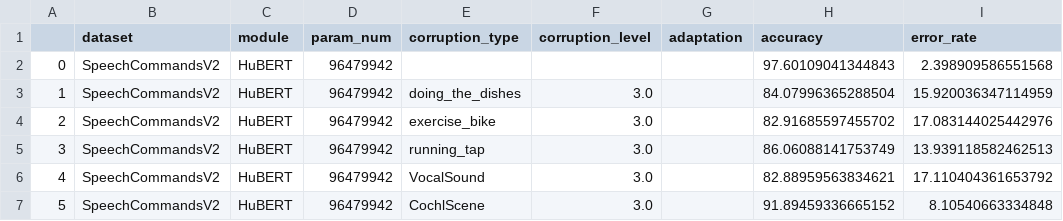
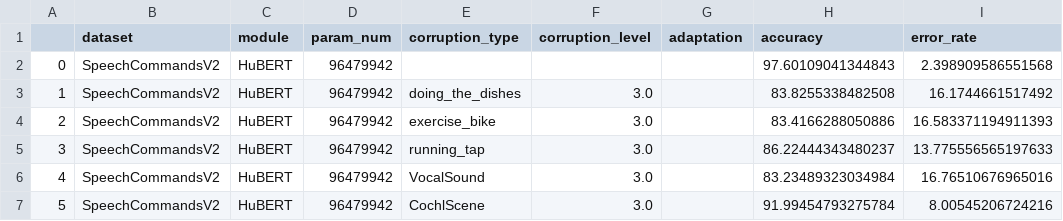
Before and after one commit to Andy-Shao/DHAuDS, a CSV file: result/SpeechCommandsV2/HuBERT/analysis/analysis.3.0.csv, drawn as a sheet.

Commit message:
fix the errors

```diff
--- a/result/SpeechCommandsV2/HuBERT/analysis/analysis.3.0.csv
+++ b/result/SpeechCommandsV2/HuBERT/analysis/analysis.3.0.csv
@@ -2,6 +2,6 @@
 0,SpeechCommandsV2,HuBERT,96479942,,,,97.60109041344843,2.398909586551568
-1,SpeechCommandsV2,HuBERT,96479942,doing_the_dishes,3.0,,84.07996365288504,15.920036347114959
-2,SpeechCommandsV2,HuBERT,96479942,exercise_bike,3.0,,82.91685597455702,17.083144025442976
-3,SpeechCommandsV2,HuBERT,96479942,running_tap,3.0,,86.06088141753749,13.939118582462513
-4,SpeechCommandsV2,HuBERT,96479942,VocalSound,3.0,,82.88959563834621,17.110404361653792
-5,SpeechCommandsV2,HuBERT,96479942,CochlScene,3.0,,91.89459336665152,8.10540663334848
+1,SpeechCommandsV2,HuBERT,96479942,doing_the_dishes,3.0,,83.8255338482508,16.1744661517492
+2,SpeechCommandsV2,HuBERT,96479942,exercise_bike,3.0,,83.4166288050886,16.583371194911393
+3,SpeechCommandsV2,HuBERT,96479942,running_tap,3.0,,86.22444343480237,13.775556565197633
+4,SpeechCommandsV2,HuBERT,96479942,VocalSound,3.0,,83.23489323034984,16.76510676965016
+5,SpeechCommandsV2,HuBERT,96479942,CochlScene,3.0,,91.99454793275784,8.00545206724216
```
Also changed, not shown: result/SpeechCommandsV2/AuT/analysis/analysis.10.0.csv, result/SpeechCommandsV2/AuT/analysis/analysis.3.0.csv, 5 other files.
